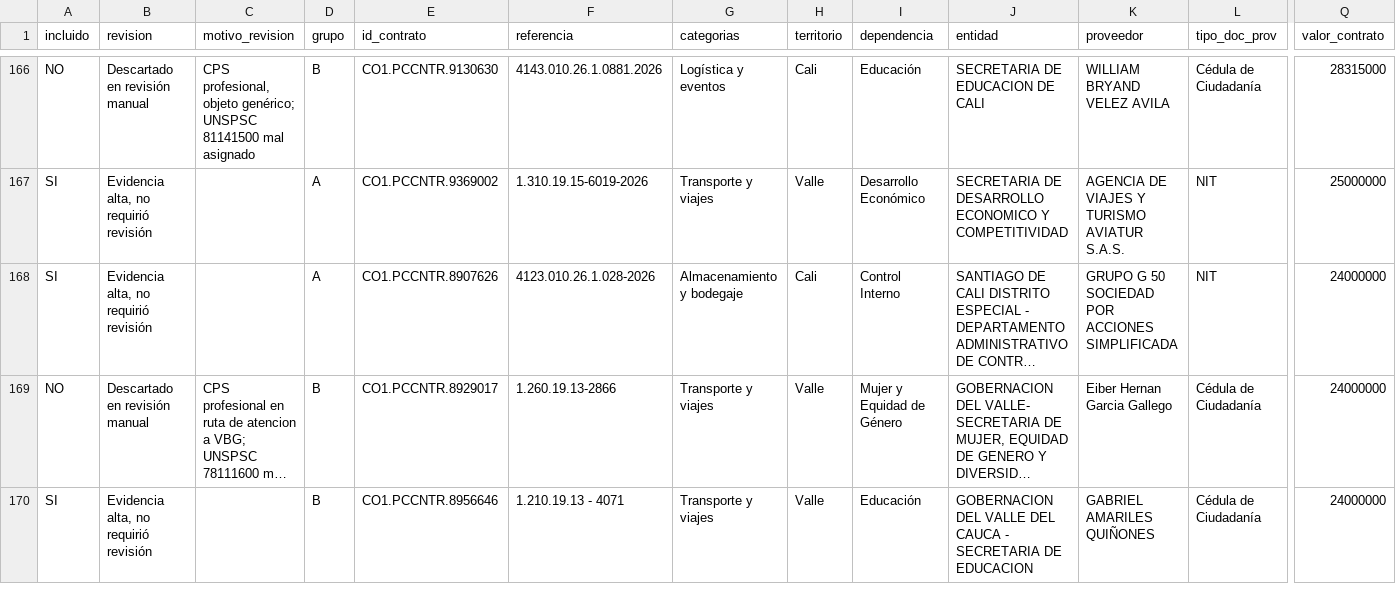
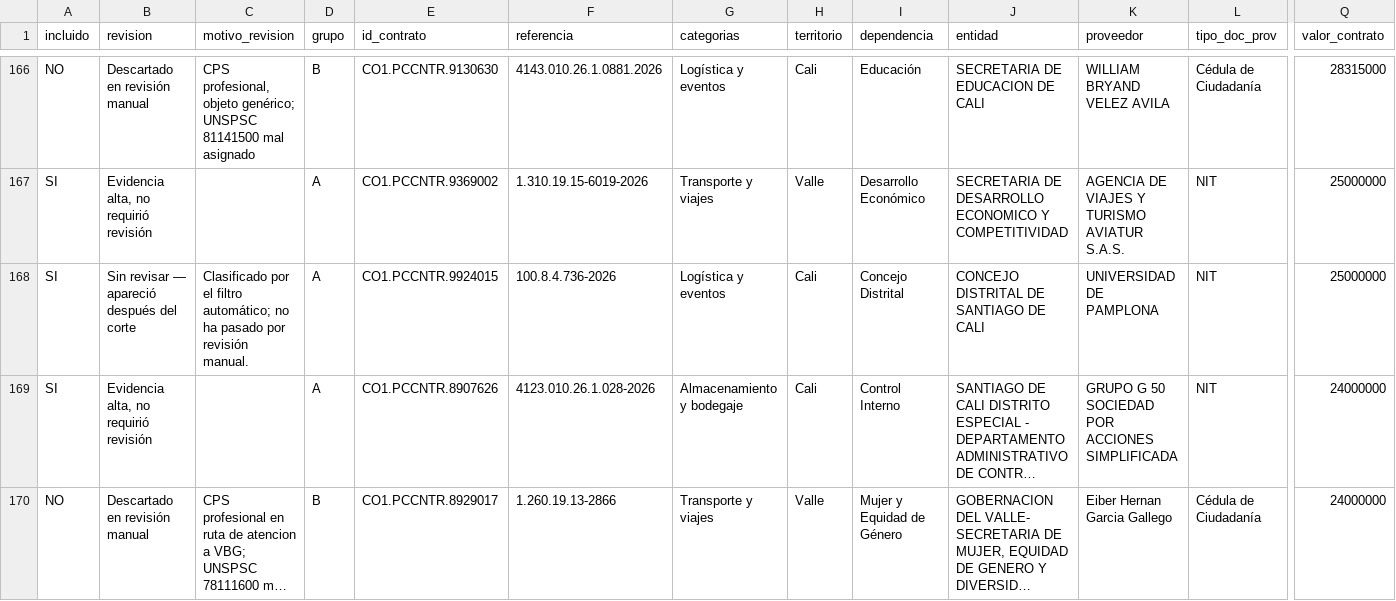
Before and after one commit to jlzmontenegro/contratacion-logistica-cali-valle, a CSV file: datos/01_contratos_logistica.csv, drawn as a sheet; only a part is shown, gaps mark what is left out; the shorter side is filled out with more unchanged rows; long unchanged cells end in …; rows hold the shown columns only; the diff names each change by its address in the sheet, - before the commit and + after, or states it on an @@ line.

```diff
--- a/datos/01_contratos_logistica.csv
+++ b/datos/01_contratos_logistica.csv
+row 168: SI | Sin revisar — apareció después del corte | Clasificado por el filtro automático; no ha pasado por revisión manual. | A | CO1.PCCNTR.9924015 | 100.8.4.736-2026 | Logística y eventos | Cali | Concejo Distrital | CONCEJO DISTRITAL DE SANTIAGO DE CALI | UNIVERSIDAD DE PAMPLONA | NIT | 25000000
```
Also changed, not shown: 6 other files.
